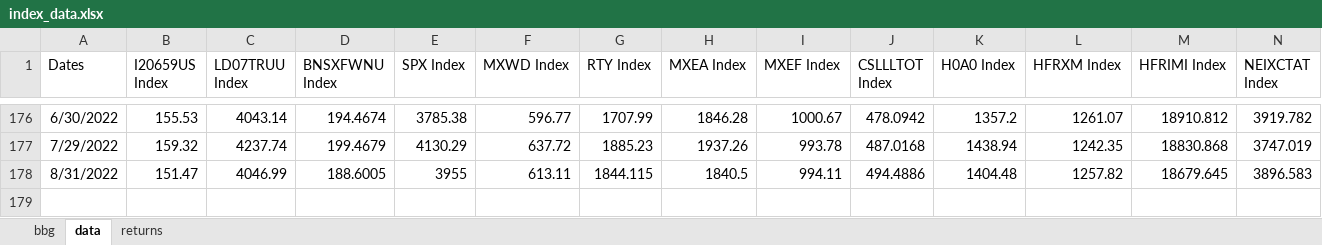
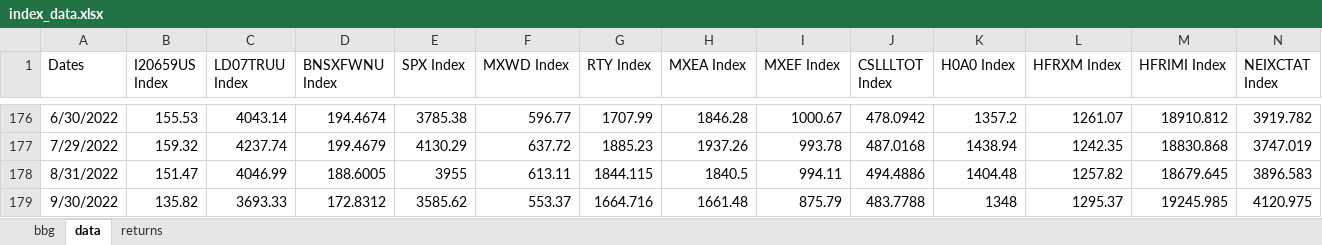
Before and after one commit to pforjoe/SAA, an Excel workbook: data/index_data.xlsx, sheet data, drawn as a sheet; only a part is shown, gaps mark what is left out; values as stored, in another font and other column widths than the file's, no borders; rows hold the shown columns only; the diff names each change by its address in the sheet, - before the commit and + after, or states it on an @@ line.

Commit message:
Update index_data.xlsx

```diff
--- a/data/index_data.xlsx (sheet data)
+++ b/data/index_data.xlsx (sheet data)
+row 179: 9/30/2022 | 135.82 | 3693.33 | 172.8312 | 3585.62 | 553.37 | 1664.716 | 1661.48 | 875.79 | 483.7788 | 1348 | 1295.37 | 19245.985 | 4120.975
```
Also changed, not shown: sheet returns, sheet bbg.
